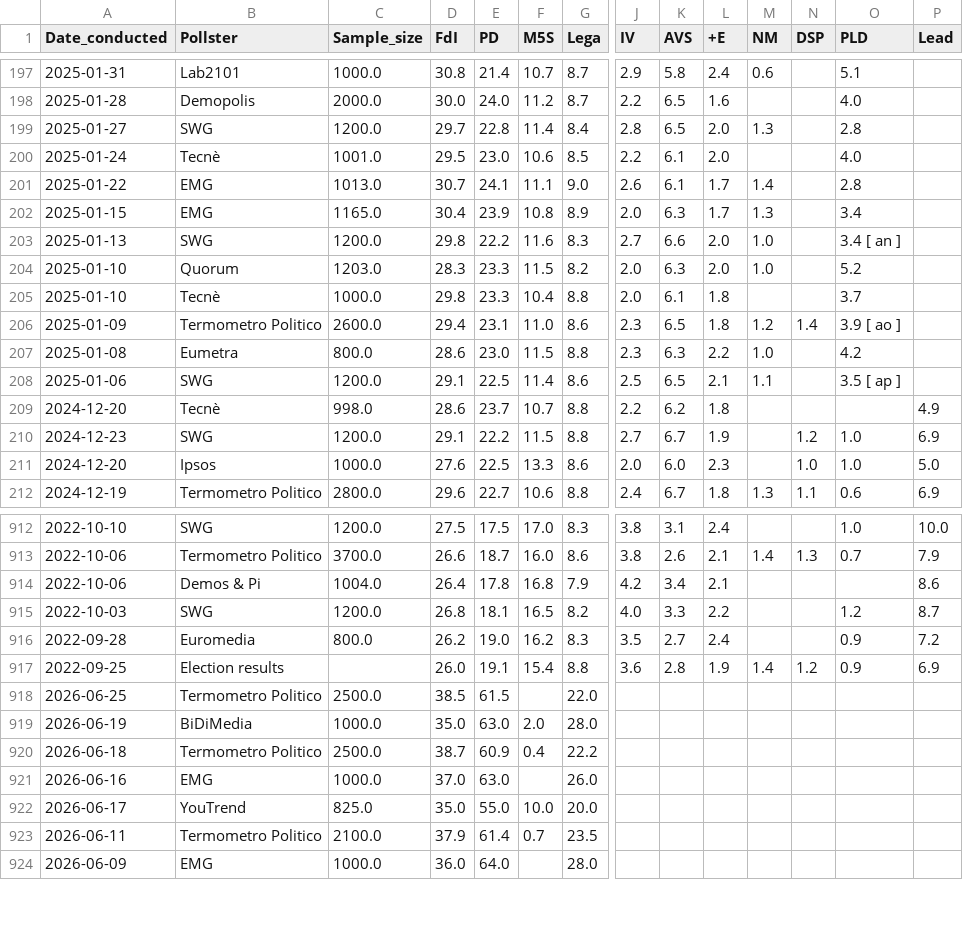
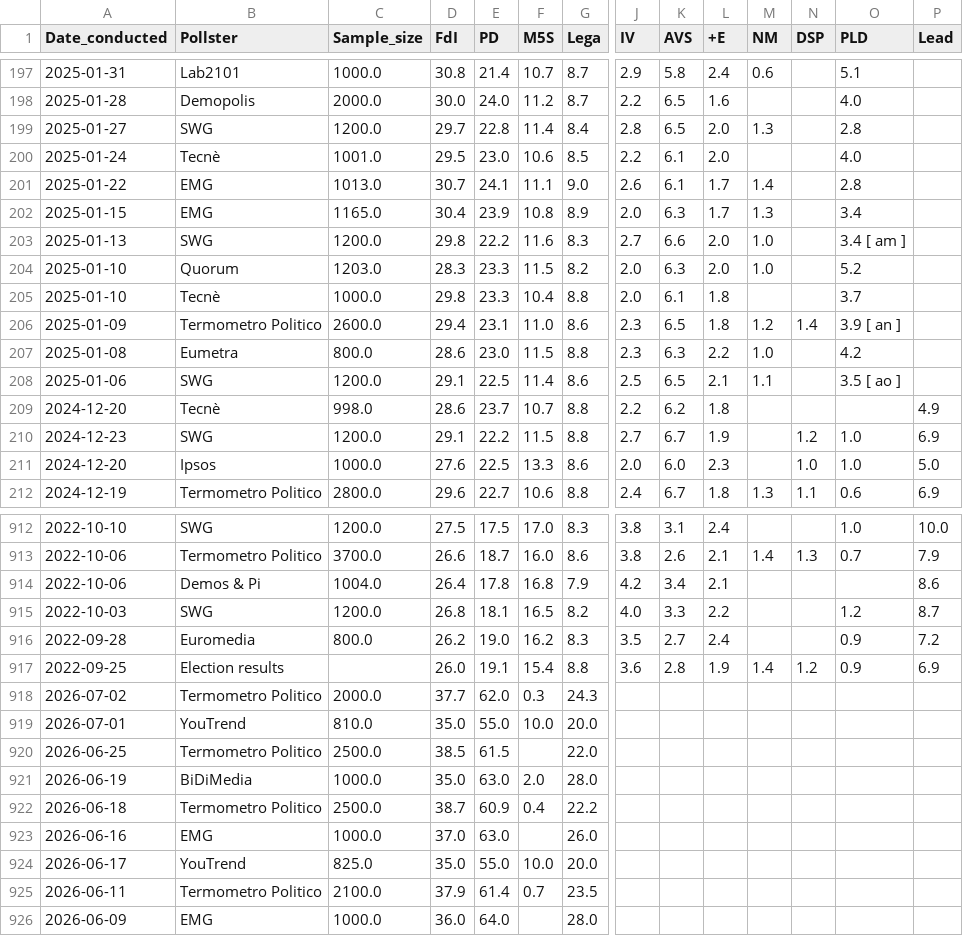
Before and after one commit to Andrevitali/PollsProject, a CSV file: Italy_polls_clean.csv, drawn as a sheet; only a part is shown, gaps mark what is left out; rows hold the shown columns only; the diff names each change by its address in the sheet, - before the commit and + after, or states it on an @@ line.

```diff
--- a/Italy_polls_clean.csv
+++ b/Italy_polls_clean.csv
-O203 (PLD): 3.4 [ an ]
+O203 (PLD): 3.4 [ am ]
-O206 (PLD): 3.9 [ ao ]
+O206 (PLD): 3.9 [ an ]
-O208 (PLD): 3.5 [ ap ]
+O208 (PLD): 3.5 [ ao ]
+row 918: 2026-07-02 | Termometro Politico | 2000.0 | 37.7 | 62.0 | 0.3 | 24.3
+row 919: 2026-07-01 | YouTrend | 810.0 | 35.0 | 55.0 | 10.0 | 20.0
```
Also changed, not shown: Germany_national_polls_last5years_bs4.csv, Italy_national_polls_last5years_bs4.csv, 3 other files.
